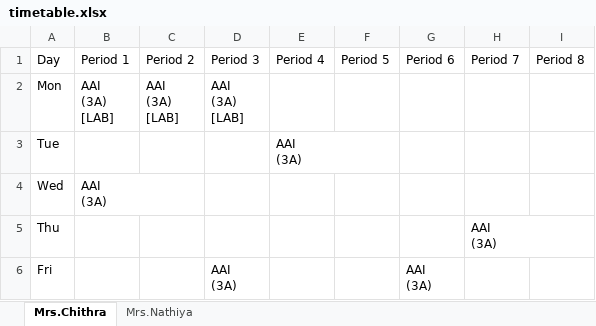
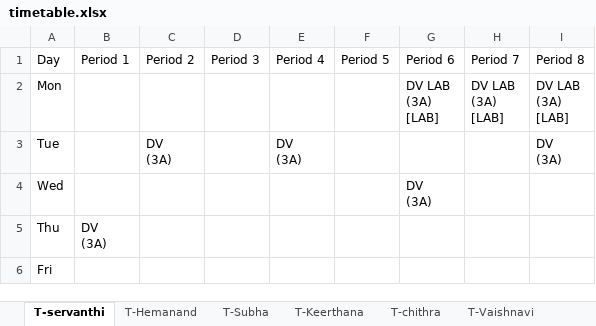
Before and after one commit to TAMIL-0511-YOGI/SAEC_Timetable_Generator, an Excel workbook: backend/timetable.xlsx, sheet T-servanthi, drawn as a sheet; values as stored, in another font and other column widths than the file's, no borders; ↵ is a line break in a cell; the diff names each change by its address in the sheet, - before the commit and + after, or states it on an @@ line.

```diff
--- a/backend/timetable.xlsx (sheet T-servanthi)
+++ b/backend/timetable.xlsx (sheet T-servanthi)
-sheet tab: Mrs.Chithra
+sheet tab: T-servanthi
-sheet tab: Mrs.Nathiya
+sheet tab: T-Hemanand
+sheet tab: T-Subha
+sheet tab: T-Keerthana
+sheet tab: T-chithra
+sheet tab: T-Vaishnavi
-B2: AAI ↵ (3A) ↵ [LAB]
+B2: (empty)
-C2: AAI ↵ (3A) ↵ [LAB]
+C2: (empty)
-D2: AAI ↵ (3A) ↵ [LAB]
+D2: (empty)
-G2: (empty)
+G2: DV LAB ↵ (3A) ↵ [LAB]
-H2: (empty)
+H2: DV LAB ↵ (3A) ↵ [LAB]
-I2: (empty)
+I2: DV LAB ↵ (3A) ↵ [LAB]
-C3: (empty)
+C3: DV ↵ (3A)
-E3: AAI ↵ (3A)
+E3: DV ↵ (3A)
-I3: (empty)
+I3: DV ↵ (3A)
-B4: AAI ↵ (3A)
+B4: (empty)
-G4: (empty)
+G4: DV ↵ (3A)
-B5: (empty)
+B5: DV ↵ (3A)
-H5: AAI ↵ (3A)
+H5: (empty)
-D6: AAI ↵ (3A)
+D6: (empty)
-G6: AAI ↵ (3A)
+G6: (empty)
```
Also changed, not shown: sheet T-Hemanand, other sheet tabs, 19 other files.
